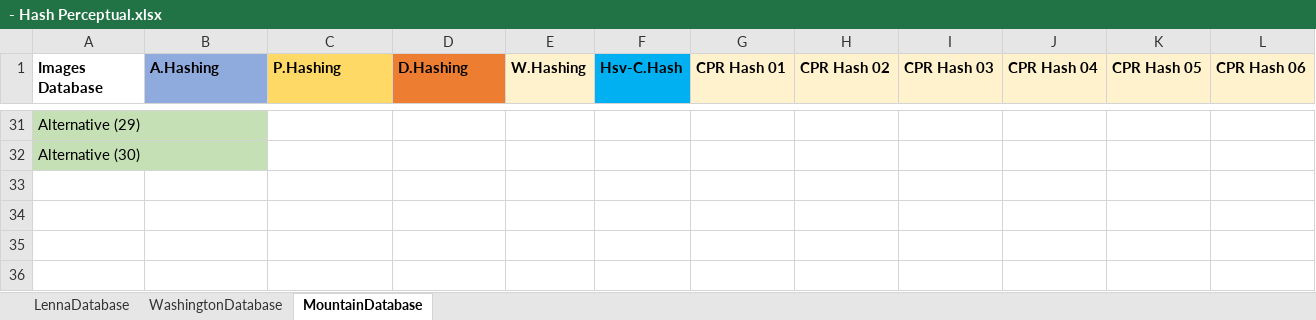
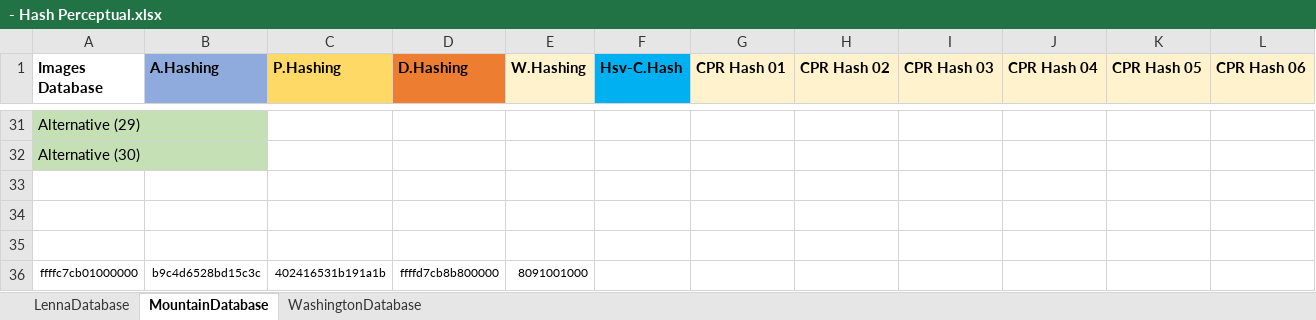
Before and after one commit to jrafa1607/Evaluation-of-Perceptual-Hash-Algorithms, an Excel workbook: - Hash Perceptual.xlsx, sheet MountainDatabase, drawn as a sheet; only a part is shown, gaps mark what is left out; values as stored, in another font and other column widths than the file's, no borders; the diff covers the shown part only; the diff names each change by its address in the sheet, - before the commit and + after, or states it on an @@ line.

```diff
--- a/- Hash Perceptual.xlsx (sheet MountainDatabase)
+++ b/- Hash Perceptual.xlsx (sheet MountainDatabase)
@@ sheet tab order changed: LennaDatabase | MountainDatabase | WashingtonDatabase @@
+row 33: (empty)
+row 34: (empty)
+row 35: (empty)
+row 36: ffffc7cb01000000 | b9c4d6528bd15c3c | 402416531b191a1b | ffffd7cb8b800000 | 8091001000
```
Also changed, not shown: 154 edited cells elsewhere in this sheet, - Hash Convencional.xlsx, - Resultados.xlsx, 5 other files.
